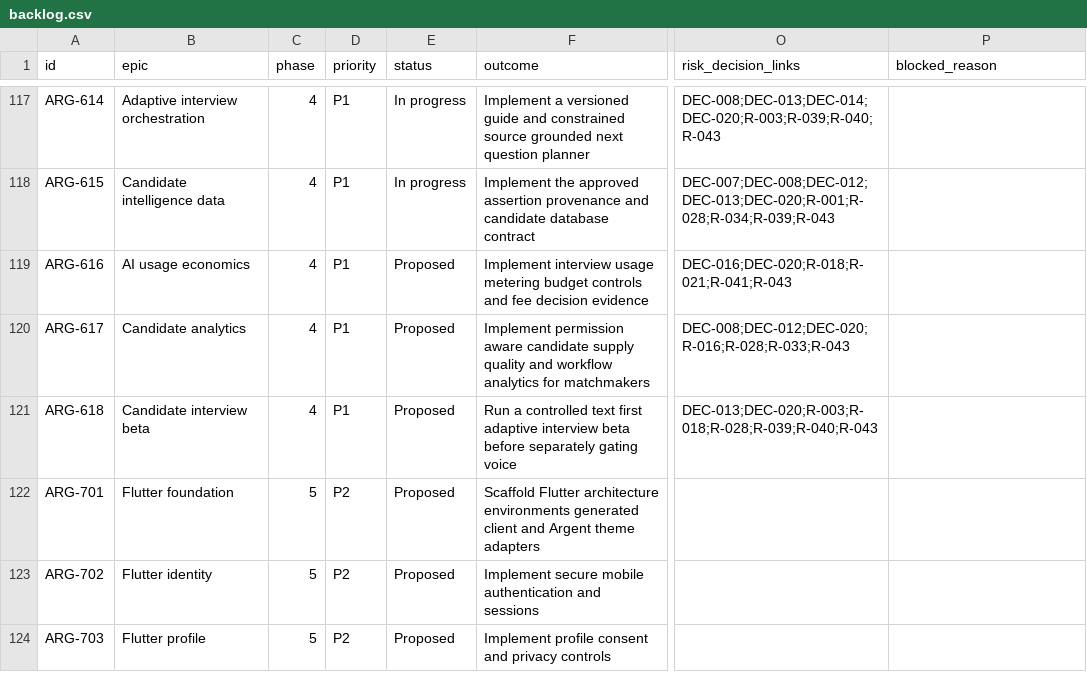
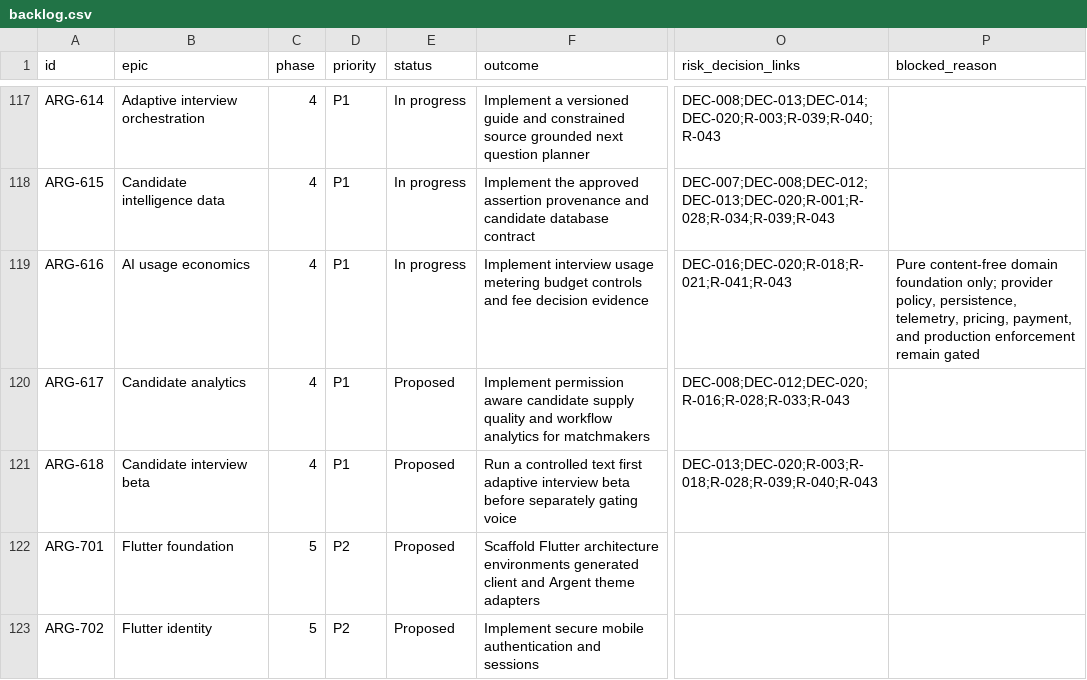
Before and after one commit to carlwelchdesign/matchmaker-ai, a CSV file: plans/tickets/backlog.csv, drawn as a sheet; only a part is shown, gaps mark what is left out; the shorter side is filled out with more unchanged rows; the diff names each change by its address in the sheet, - before the commit and + after, or states it on an @@ line.

Commit message:
ARG-616 add content-free interview usage ledger

```diff
--- a/plans/tickets/backlog.csv
+++ b/plans/tickets/backlog.csv
-E119 (status): Proposed
+E119 (status): In progress
-P119 (blocked_reason): (empty)
+P119 (blocked_reason): Pure content-free domain foundation only; provider policy, persistence, telemetry, pricing, payment, and production enforcement remain gated
```
Also changed, not shown: 4 other files.
